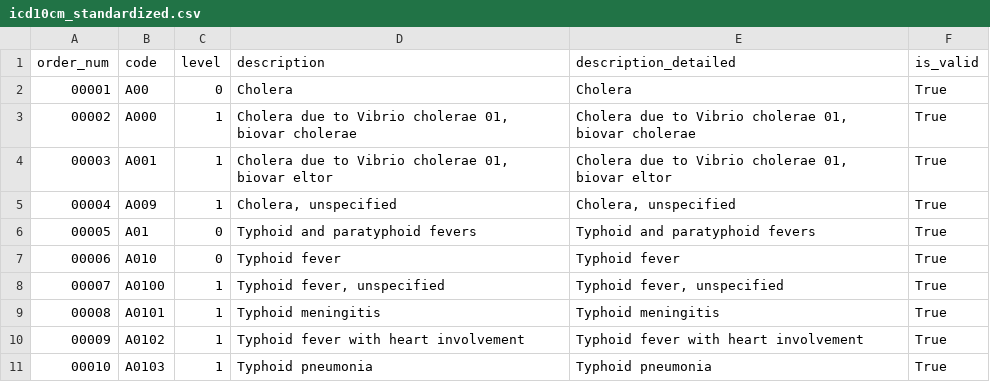
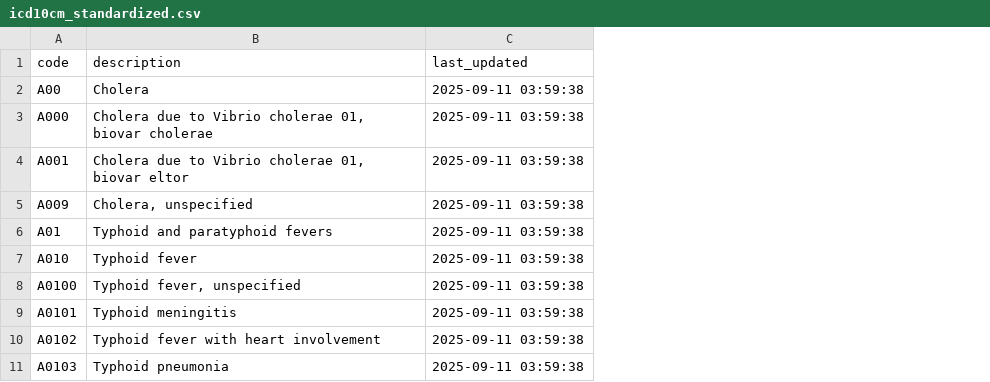
Before and after one commit to jonathanjafari/medical-codex-pipeline, a CSV file: output/csv/icd10cm_standardized.csv, drawn as a sheet; only a part is shown; removed rows and columns are numbered as before the commit, all else as after; the diff names each change by its address in the sheet, - before the commit and + after, or states it on an @@ line.

```diff
--- a/output/csv/icd10cm_standardized.csv
+++ b/output/csv/icd10cm_standardized.csv
-column A (order_num), rows 2-11: 00001 | 00002 | 00003 | 00004 | 00005 | 00006 | 00007 | 00008 | 00009 | 00010
-column C (level), rows 2-11: 0 | 1 | 1 | 1 | 0 | 0 | 1 | 1 | 1 | 1
-column E (description_detailed), rows 2-11: Cholera | Cholera due to Vibrio cholerae 01, biovar cholerae | Cholera due to Vibrio cholerae 01, biovar eltor | Cholera, unspecified | Typhoid and paratyphoid fevers | Typhoid fever | Typhoid fever, unspecified | Typhoid meningitis | Typhoid fever with heart involvement | Typhoid pneumonia
-column F (is_valid), rows 2-11: all True
+column C (last_updated), rows 2-11: all 2025-09-11 03:59:38
```
Also changed, not shown: output/csv/hcpcs_standardized.csv, output/csv/icd10who_standardized.csv, 11 other files.
